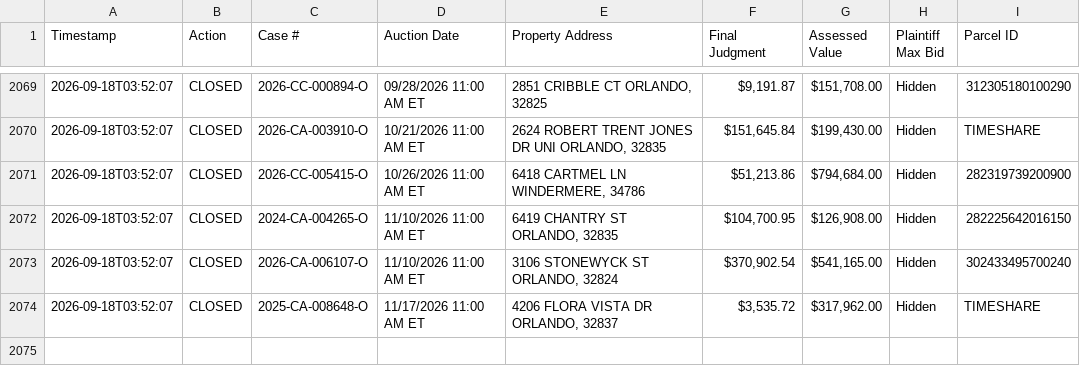
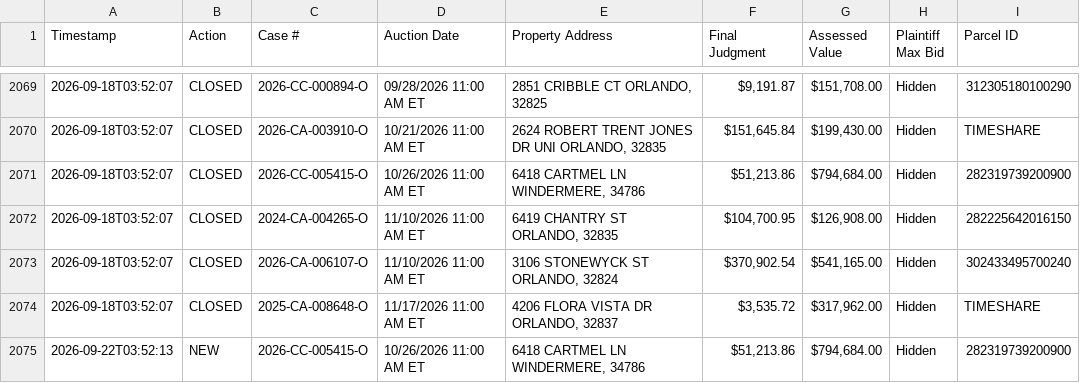
Before and after one commit to figlesias7/Realforeclose-Orange, a CSV file: data/event_log.csv, drawn as a sheet; only a part is shown, gaps mark what is left out; the diff names each change by its address in the sheet, - before the commit and + after, or states it on an @@ line.

```diff
--- a/data/event_log.csv
+++ b/data/event_log.csv
+row 2075: 2026-09-22T03:52:13 | NEW | 2026-CC-005415-O | 10/26/2026 11:00 AM ET | 6418 CARTMEL LN WINDERMERE, 34786 | $51,213.86 | $794,684.00 | Hidden | 282319739200900
```
Also changed, not shown: 3 other files.
